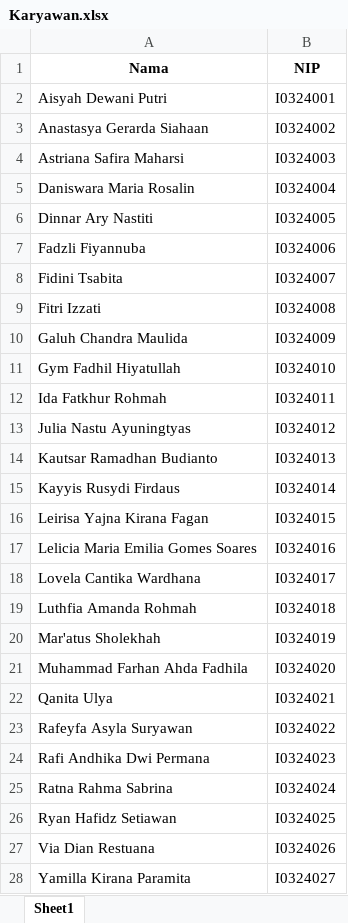
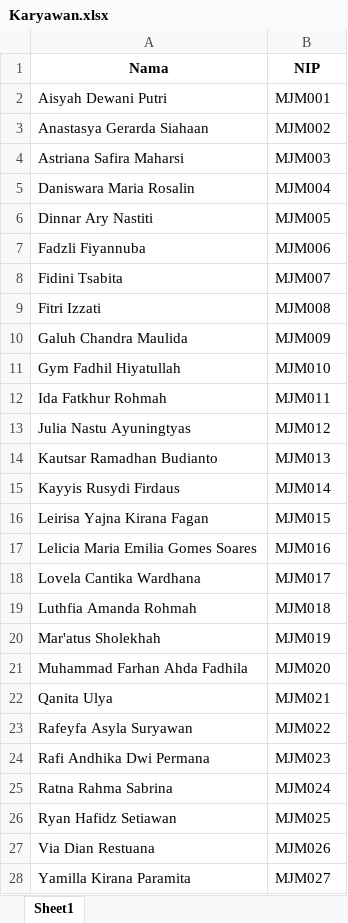
Before and after one commit to dinnar-ary-nastiti/Kelompok-3-Prokom-Kelas-A, an Excel workbook: Karyawan.xlsx, sheet Sheet1, drawn as a sheet; only a part is shown; values as stored, in another font and other column widths than the file's, no borders; the diff covers the shown part only; the diff names each change by its address in the sheet, - before the commit and + after, or states it on an @@ line.

Commit message:
mengubah password karyawan

```diff
--- a/Karyawan.xlsx (sheet Sheet1)
+++ b/Karyawan.xlsx (sheet Sheet1)
-B2 (NIP): I0324001
+B2 (NIP): MJM001
-B3 (NIP): I0324002
+B3 (NIP): MJM002
-B4 (NIP): I0324003
+B4 (NIP): MJM003
-B5 (NIP): I0324004
+B5 (NIP): MJM004
-B6 (NIP): I0324005
+B6 (NIP): MJM005
-B7 (NIP): I0324006
+B7 (NIP): MJM006
-B8 (NIP): I0324007
+B8 (NIP): MJM007
-B9 (NIP): I0324008
+B9 (NIP): MJM008
-B10 (NIP): I0324009
+B10 (NIP): MJM009
-B11 (NIP): I0324010
+B11 (NIP): MJM010
-B12 (NIP): I0324011
+B12 (NIP): MJM011
-B13 (NIP): I0324012
+B13 (NIP): MJM012
-B14 (NIP): I0324013
+B14 (NIP): MJM013
-B15 (NIP): I0324014
+B15 (NIP): MJM014
-B16 (NIP): I0324015
+B16 (NIP): MJM015
-B17 (NIP): I0324016
+B17 (NIP): MJM016
-B18 (NIP): I0324017
+B18 (NIP): MJM017
-B19 (NIP): I0324018
+B19 (NIP): MJM018
-B20 (NIP): I0324019
+B20 (NIP): MJM019
-B21 (NIP): I0324020
+B21 (NIP): MJM020
-B22 (NIP): I0324021
+B22 (NIP): MJM021
-B23 (NIP): I0324022
+B23 (NIP): MJM022
-B24 (NIP): I0324023
+B24 (NIP): MJM023
-B25 (NIP): I0324024
+B25 (NIP): MJM024
-B26 (NIP): I0324025
+B26 (NIP): MJM025
-B27 (NIP): I0324026
+B27 (NIP): MJM026
-B28 (NIP): I0324027
+B28 (NIP): MJM027
```
Also changed, not shown: 2 edited cells elsewhere in this sheet, Absensi_Karyawan.xlsx.
